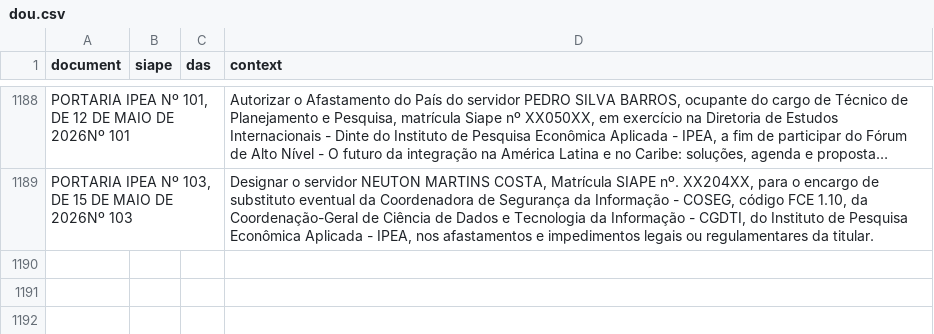
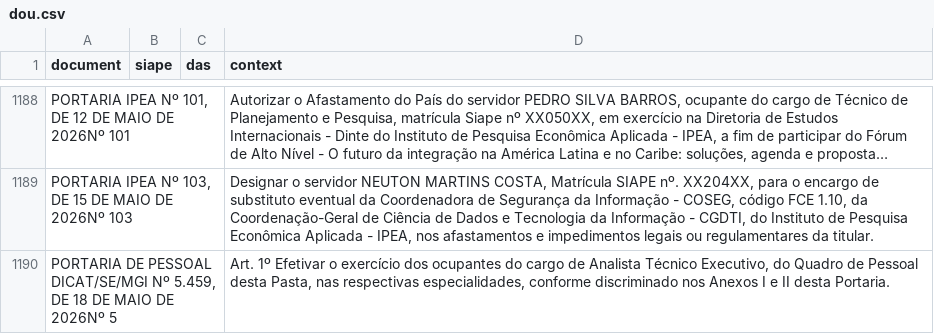
Before and after one commit to FLAVIOMARTINS05/ipea_dou_bot, a CSV file: data/dou.csv, drawn as a sheet; only a part is shown, gaps mark what is left out; long unchanged cells end in …; the diff names each change by its address in the sheet, - before the commit and + after, or states it on an @@ line.

```diff
--- a/data/dou.csv
+++ b/data/dou.csv
+row 1190: PORTARIA DE PESSOAL DICAT/SE/MGI Nº 5.459, DE 18 DE MAIO DE 2026Nº 5 |  |  | Art. 1º Efetivar o exercício dos ocupantes do cargo de Analista Técnico Executivo, do Quadro de Pessoal desta Pasta, nas respectivas especialidades, conforme discriminado nos Anexos I e II desta Portaria.
```
Also changed, not shown: 1 other file.
